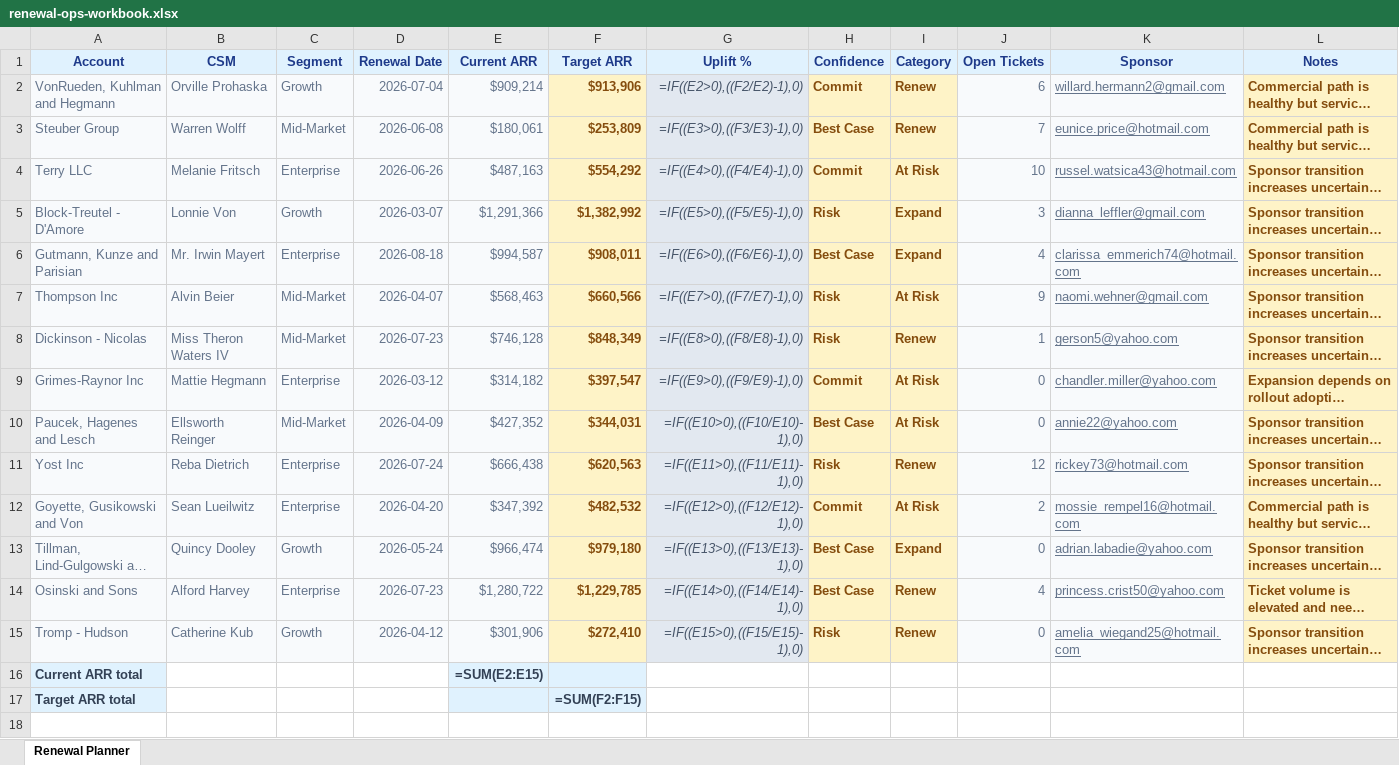
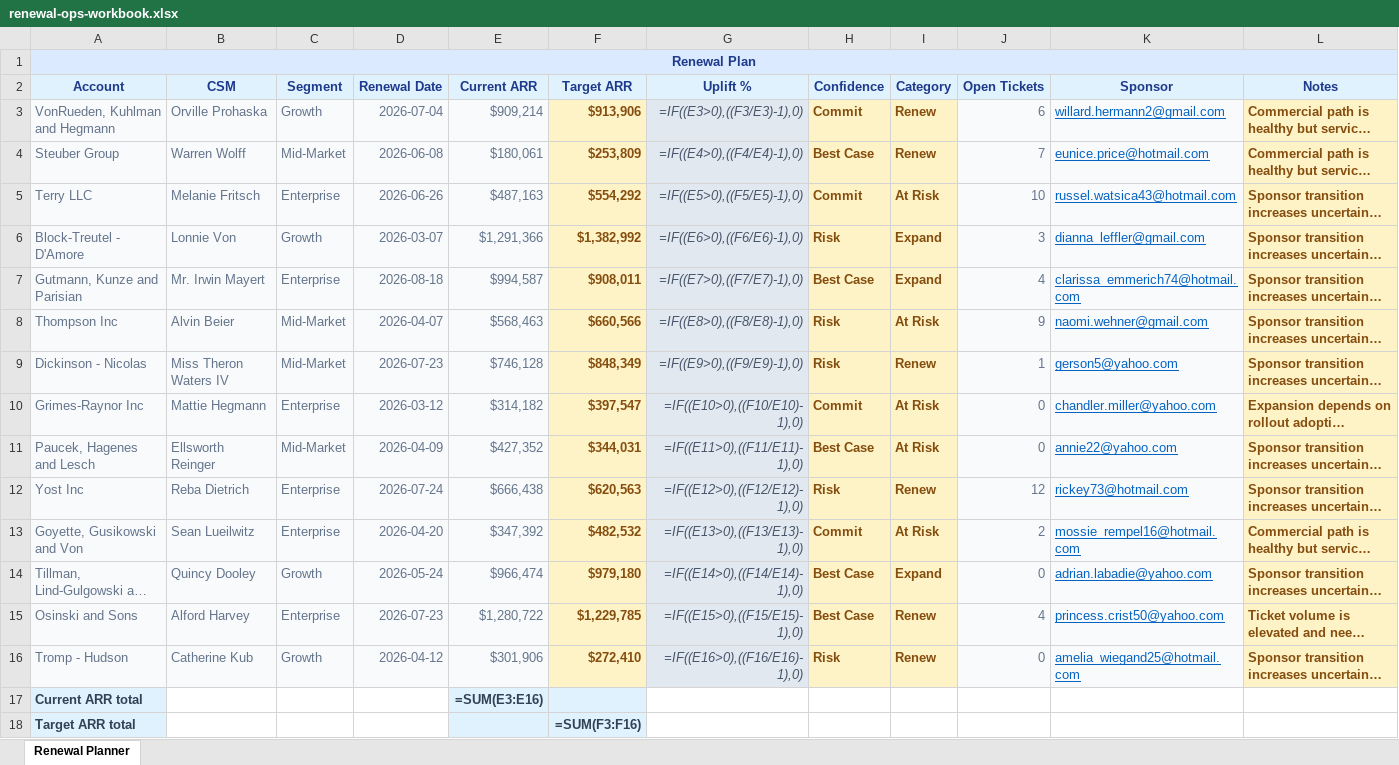
Before and after one commit to ChronicStone/typed-xlsx, an Excel workbook: packages/examples/showcase/renewal-ops-workbook/artifact/renewal-ops-workbook.xlsx, sheet Renewal Planner, drawn as a sheet; long unchanged cells end in …; values as stored, in another font and other column widths than the file's, no borders; formulas without a stored value are shown as written; conditional formats not drawn; addresses are those after the commit; the diff names each change by its address in the sheet, - before the commit and + after, or states it on an @@ line.

```diff
--- a/packages/examples/showcase/renewal-ops-workbook/artifact/renewal-ops-workbook.xlsx (sheet Renewal Planner)
+++ b/packages/examples/showcase/renewal-ops-workbook/artifact/renewal-ops-workbook.xlsx (sheet Renewal Planner)
+row 1: Renewal Plan
-G3 (Uplift %): =IF((E2>0),((F2/E2)-1),0)
+G3 (Uplift %): =IF((E3>0),((F3/E3)-1),0)
-K3:K16 text colour: #64748B
+K3:K16 text colour: #0563C1
-G4 (Uplift %): =IF((E3>0),((F3/E3)-1),0)
+G4 (Uplift %): =IF((E4>0),((F4/E4)-1),0)
-G5 (Uplift %): =IF((E4>0),((F4/E4)-1),0)
+G5 (Uplift %): =IF((E5>0),((F5/E5)-1),0)
-G6 (Uplift %): =IF((E5>0),((F5/E5)-1),0)
+G6 (Uplift %): =IF((E6>0),((F6/E6)-1),0)
-G7 (Uplift %): =IF((E6>0),((F6/E6)-1),0)
+G7 (Uplift %): =IF((E7>0),((F7/E7)-1),0)
-G8 (Uplift %): =IF((E7>0),((F7/E7)-1),0)
+G8 (Uplift %): =IF((E8>0),((F8/E8)-1),0)
-G9 (Uplift %): =IF((E8>0),((F8/E8)-1),0)
+G9 (Uplift %): =IF((E9>0),((F9/E9)-1),0)
-G10 (Uplift %): =IF((E9>0),((F9/E9)-1),0)
+G10 (Uplift %): =IF((E10>0),((F10/E10)-1),0)
-G11 (Uplift %): =IF((E10>0),((F10/E10)-1),0)
+G11 (Uplift %): =IF((E11>0),((F11/E11)-1),0)
-G12 (Uplift %): =IF((E11>0),((F11/E11)-1),0)
+G12 (Uplift %): =IF((E12>0),((F12/E12)-1),0)
-G13 (Uplift %): =IF((E12>0),((F12/E12)-1),0)
+G13 (Uplift %): =IF((E13>0),((F13/E13)-1),0)
-G14 (Uplift %): =IF((E13>0),((F13/E13)-1),0)
+G14 (Uplift %): =IF((E14>0),((F14/E14)-1),0)
-G15 (Uplift %): =IF((E14>0),((F14/E14)-1),0)
+G15 (Uplift %): =IF((E15>0),((F15/E15)-1),0)
-G16 (Uplift %): =IF((E15>0),((F15/E15)-1),0)
+G16 (Uplift %): =IF((E16>0),((F16/E16)-1),0)
-E17 (Current ARR): =SUM(E2:E15)
+E17 (Current ARR): =SUM(E3:E16)
-F18 (Target ARR): =SUM(F2:F15)
+F18 (Target ARR): =SUM(F3:F16)
```
Also changed, not shown: packages/examples/showcase/deal-desk-quote-review/artifact/deal-desk-quote-review.xlsx, packages/examples/showcase/executive-board-pack/artifact/executive-board-pack.xlsx, 20 other files.
